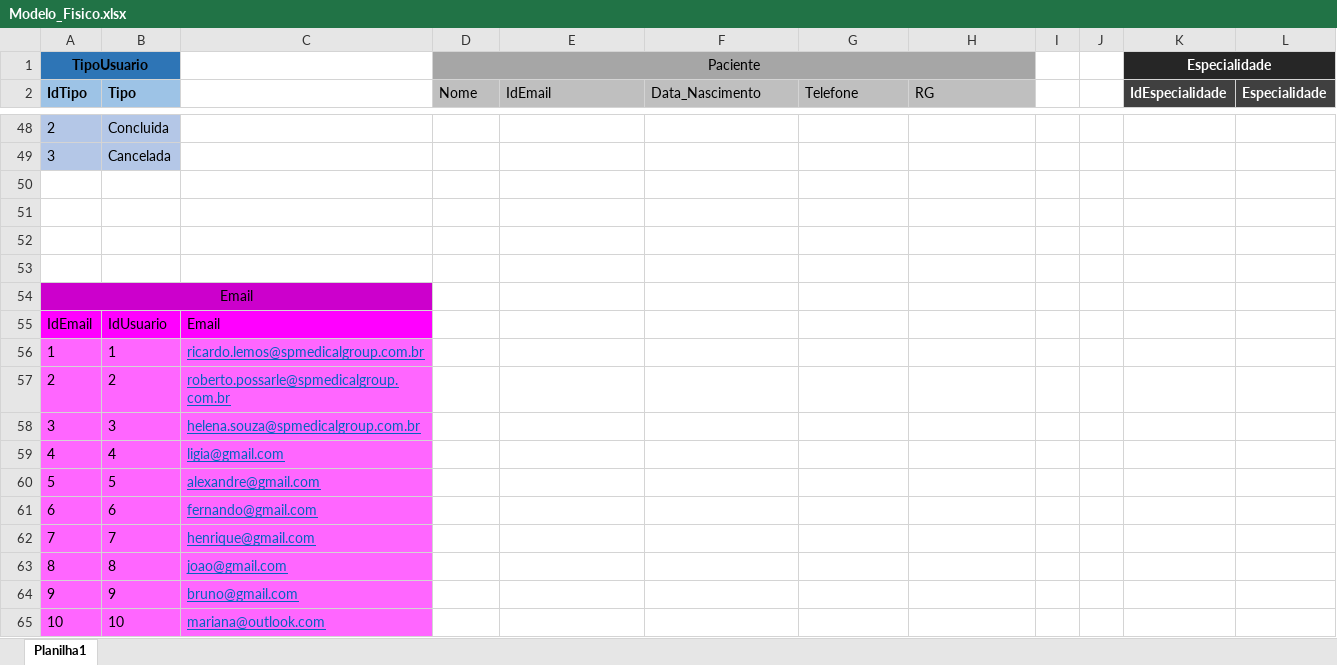
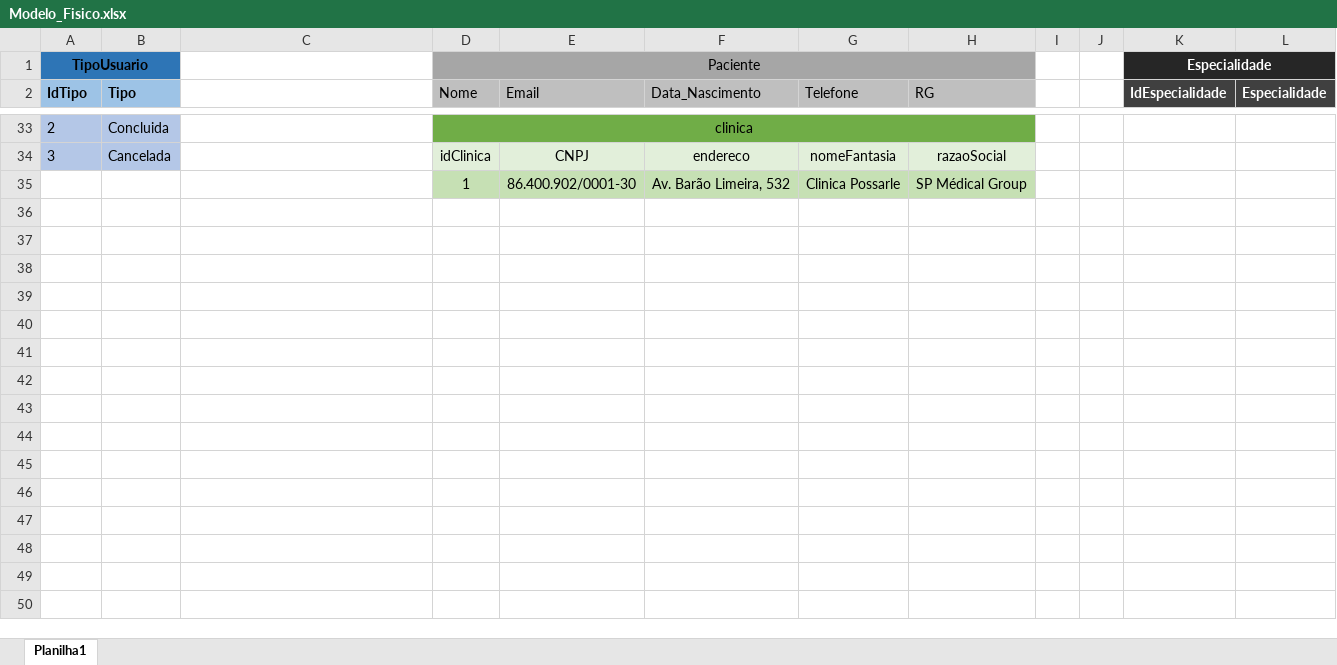
Before and after one commit to Strilicherk/SENAI_Sprint1_Database, an Excel workbook: Projetos/SENAI_MEDICAL_GROUP/Modelo_Fisico.xlsx, sheet Planilha1, drawn as a sheet; only a part is shown, gaps mark what is left out; values as stored, in another font and other column widths than the file's, no borders; removed rows and columns are numbered as before the commit, all else as after; the diff covers the shown part only; the diff names each change by its address in the sheet, - before the commit and + after, or states it on an @@ line.

```diff
--- a/Projetos/SENAI_MEDICAL_GROUP/Modelo_Fisico.xlsx (sheet Planilha1)
+++ b/Projetos/SENAI_MEDICAL_GROUP/Modelo_Fisico.xlsx (sheet Planilha1)
-E2: IdEmail
+E2: Email
-D33 (Nome): (empty)
+D33 (Nome): clinica
-D33:H33 fill: none
+D33:H33 fill: #70AD47
+D33:H33 merged
-row 49: 3 | Cancelada
-row 34: (empty)
+row 34: 3 | Cancelada |  | idClinica | CNPJ | endereco | nomeFantasia | razaoSocial
-A34:B34 fill: none
+A34:B34 fill: #B4C7E7
-D34:H34 fill: none
+D34:H34 fill: #E2EFDA
-row 35: (empty)
+row 35:  |  |  | 1 | 86.400.902/0001-30 | Av. Barão Limeira, 532 | Clinica Possarle | SP Médical Group
-D35:H35 fill: none
+D35:H35 fill: #C6E0B4
-row 52: (empty)
-row 53: (empty)
-row 54: Email
-row 55: IdEmail | IdUsuario | Email
-row 56: 1 | 1 | ricardo.lemos@spmedicalgroup.com.br
-row 57: 2 | 2 | roberto.possarle@spmedicalgroup.com.br
-row 58: 3 | 3 | helena.souza@spmedicalgroup.com.br
-row 59: 4 | 4 | ligia@gmail.com
-row 60: 5 | 5 | alexandre@gmail.com
-row 61: 6 | 6 | fernando@gmail.com
-row 62: 7 | 7 | henrique@gmail.com
-row 63: 8 | 8 | joao@gmail.com
-row 64: 9 | 9 | bruno@gmail.com
-row 65: 10 | 10 | mariana@outlook.com
```
Also changed, not shown: 3 added rows, 18 removed rows, 58 edited cells, cell formats and merged cells elsewhere in this sheet, 10 other files.
